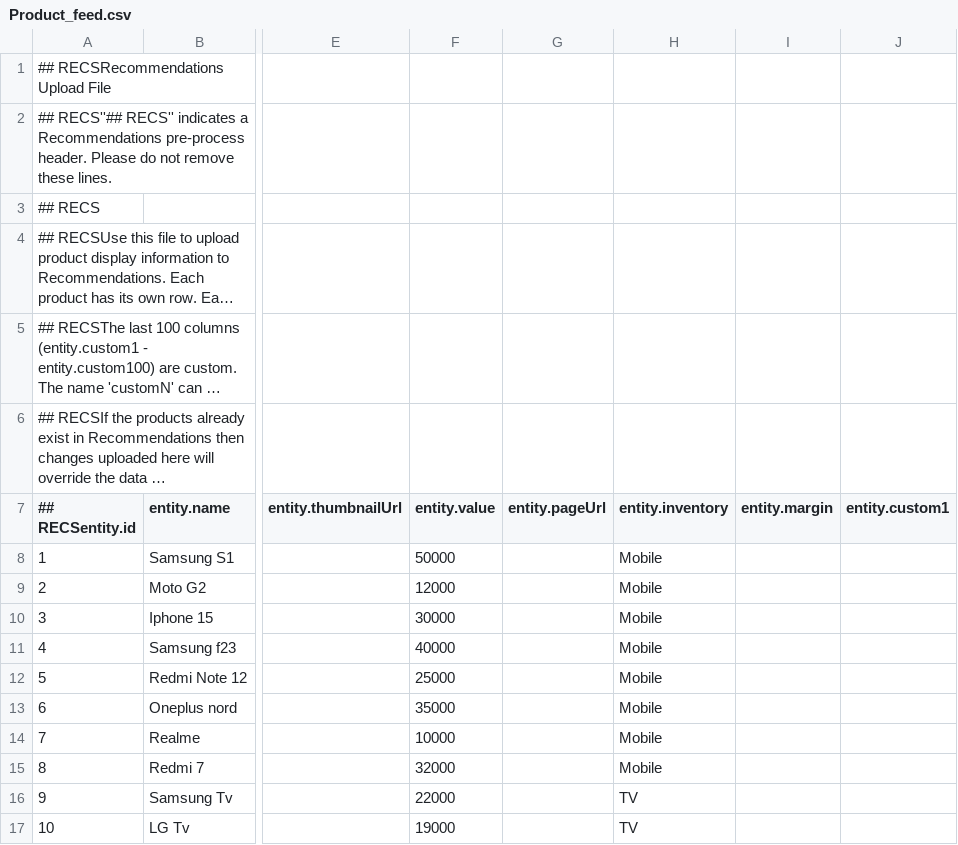
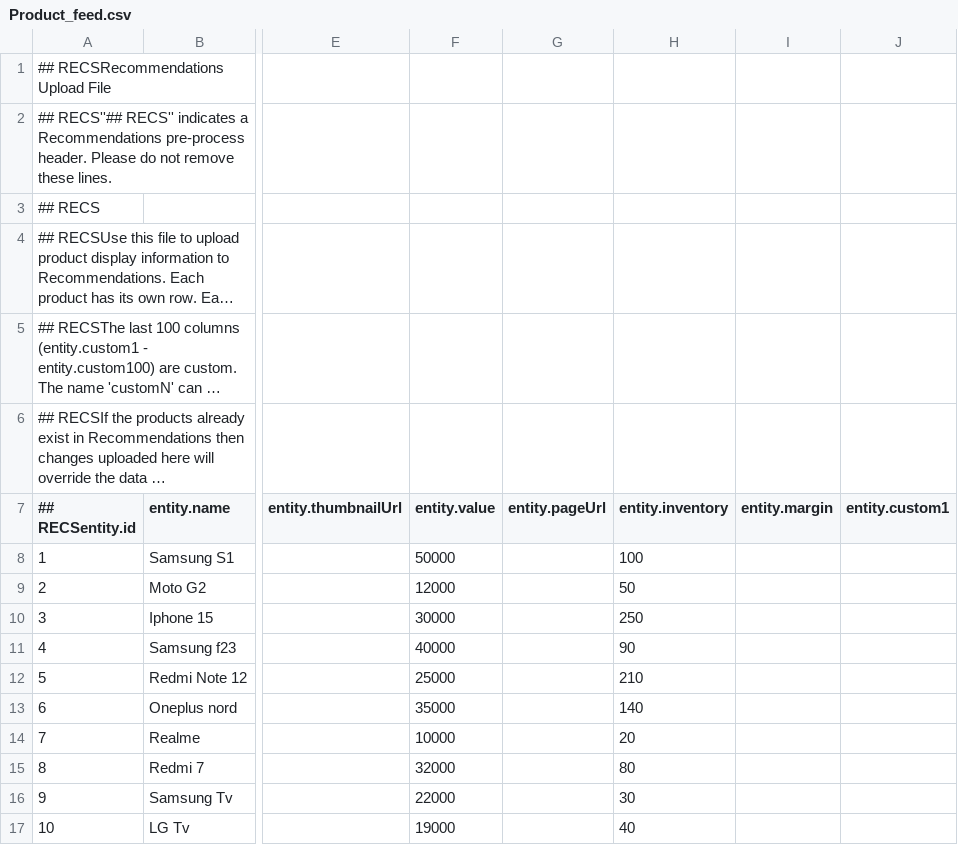
Before and after one commit to shiwankpathak12/Product_feed, a CSV file: Product_feed.csv, drawn as a sheet; only a part is shown, gaps mark what is left out; long unchanged cells end in …; the diff names each change by its address in the sheet, - before the commit and + after, or states it on an @@ line.

Commit message:
Add files via upload

```diff
--- a/Product_feed.csv
+++ b/Product_feed.csv
-H8 (entity.inventory): Mobile
+H8 (entity.inventory): 100
-H9 (entity.inventory): Mobile
+H9 (entity.inventory): 50
-H10 (entity.inventory): Mobile
+H10 (entity.inventory): 250
-H11 (entity.inventory): Mobile
+H11 (entity.inventory): 90
-H12 (entity.inventory): Mobile
+H12 (entity.inventory): 210
-H13 (entity.inventory): Mobile
+H13 (entity.inventory): 140
-H14 (entity.inventory): Mobile
+H14 (entity.inventory): 20
-H15 (entity.inventory): Mobile
+H15 (entity.inventory): 80
-H16 (entity.inventory): TV
+H16 (entity.inventory): 30
-H17 (entity.inventory): TV
+H17 (entity.inventory): 40
```
